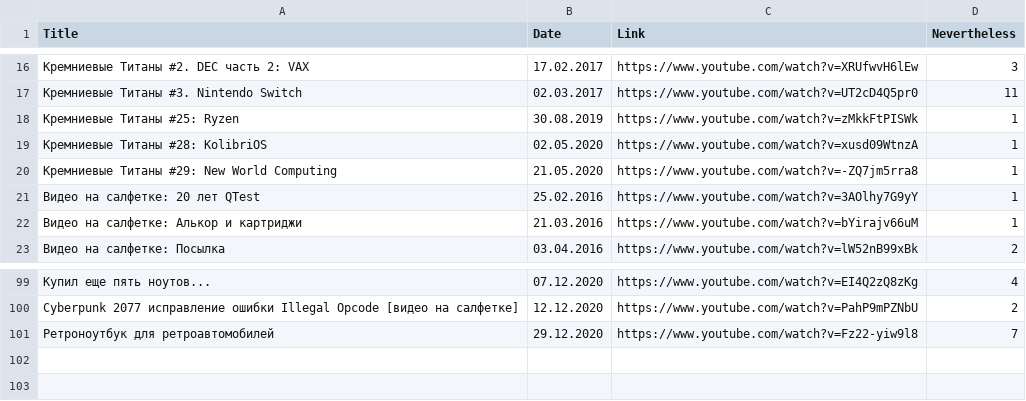
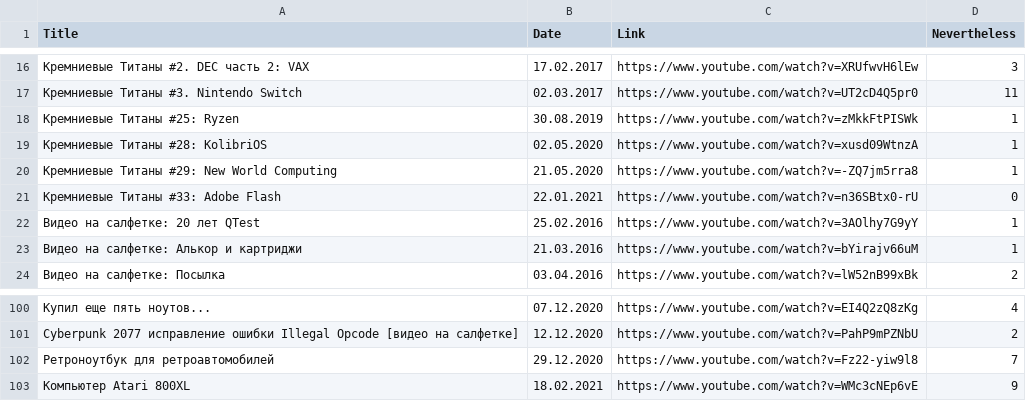
Before and after one commit to elquatro/bocha-nevertheless, a CSV file: data.csv, drawn as a sheet; only a part is shown, gaps mark what is left out.

Commit message:
Deploy elquatro/bocha-nevertheless to github.com/elquatro/bocha-nevertheless.git:master

```diff
--- a/data.csv
+++ b/data.csv
@@ -20,2 +20,3 @@ Title,Date,Link,Nevertheless
 "Кремниевые Титаны #29: New World Computing",21.05.2020,https://www.youtube.com/watch?v=-ZQ7jm5rra8,1
+"Кремниевые Титаны #33: Adobe Flash",22.01.2021,https://www.youtube.com/watch?v=n36SBtx0-rU,0
 "Видео на салфетке: 20 лет QTest",25.02.2016,https://www.youtube.com/watch?v=3AOlhy7G9yY,1
@@ -101 +102,2 @@ Title,Date,Link,Nevertheless
 "Ретроноутбук для ретроавтомобилей",29.12.2020,https://www.youtube.com/watch?v=Fz22-yiw9l8,7
+"Компьютер Atari 800XL",18.02.2021,https://www.youtube.com/watch?v=WMc3cNEp6vE,9
```
Also changed, not shown: 1 other file.
